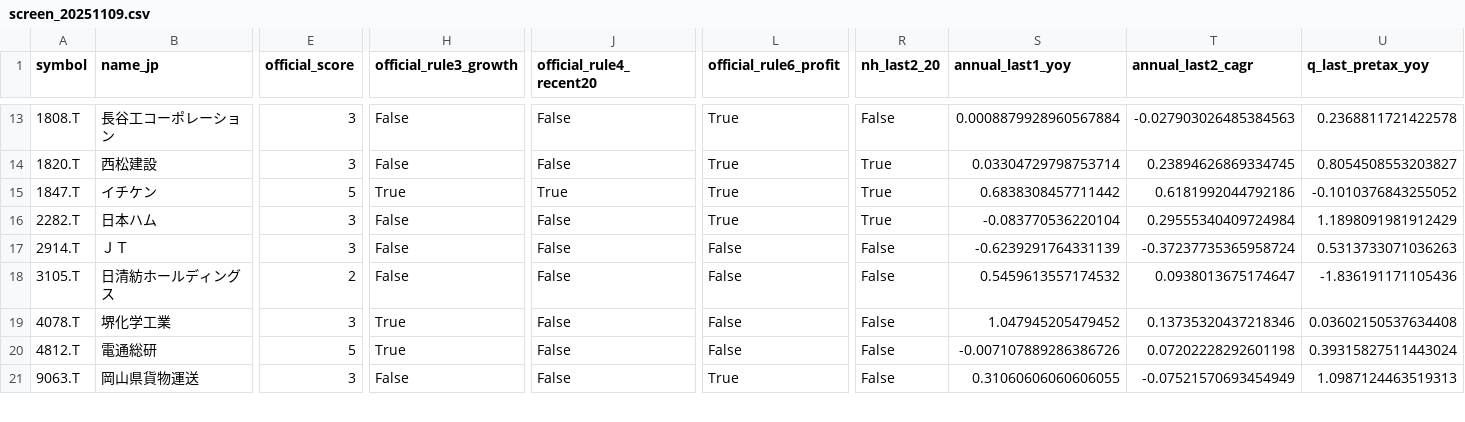
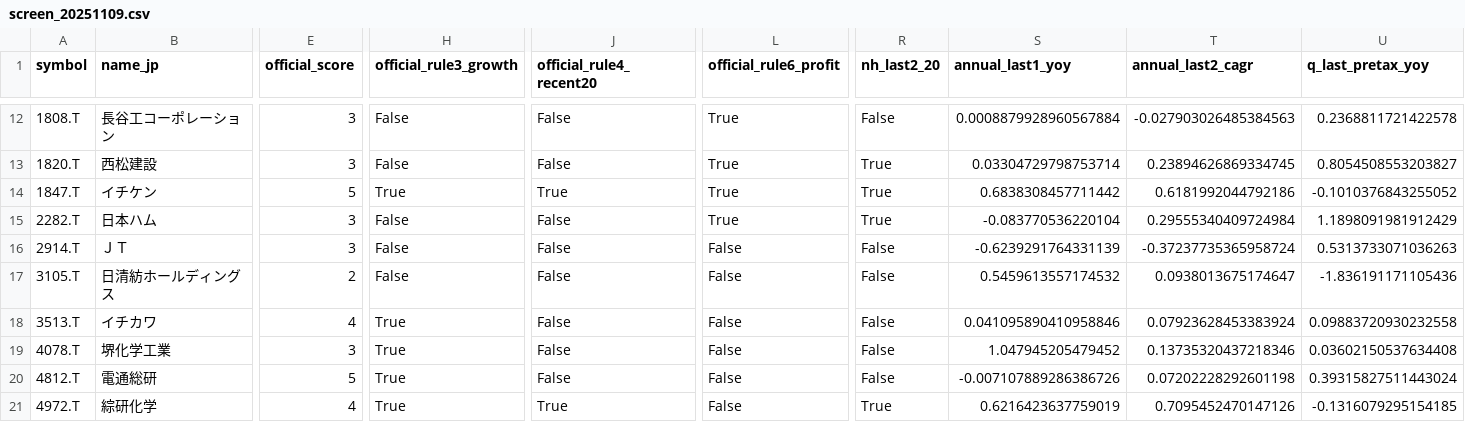
Before and after one commit to takeyamayuki/stock_screener_v3, a CSV file: reports/screen_20251109.csv, drawn as a sheet; only a part is shown, gaps mark what is left out; rows hold the shown columns only; the diff covers the shown part only; the diff names each change by its address in the sheet, - before the commit and + after, or states it on an @@ line.

```diff
--- a/reports/screen_20251109.csv
+++ b/reports/screen_20251109.csv
+row 18: 3513.T | イチカワ | 4 | True | False | False | False | 0.041095890410958846 | 0.07923628453383924 | 0.09883720930232558
-A21 (symbol): 9063.T
+A21 (symbol): 4972.T
-B21 (name_jp): 岡山県貨物運送
+B21 (name_jp): 綜研化学
-E21 (official_score): 3
+E21 (official_score): 4
-H21 (official_rule3_growth): False
+H21 (official_rule3_growth): True
-J21 (official_rule4_recent20): False
+J21 (official_rule4_recent20): True
-L21 (official_rule6_profit): True
+L21 (official_rule6_profit): False
-R21 (nh_last2_20): False
+R21 (nh_last2_20): True
-S21 (annual_last1_yoy): 0.31060606060606055
+S21 (annual_last1_yoy): 0.6216423637759019
-T21 (annual_last2_cagr): -0.07521570693454949
+T21 (annual_last2_cagr): 0.7095452470147126
-U21 (q_last_pretax_yoy): 1.0987124463519313
+U21 (q_last_pretax_yoy): -0.1316079295154185
```
Also changed, not shown: 3 added rows, 3 removed rows and 16 edited cells elsewhere in this file, 1 other file.
